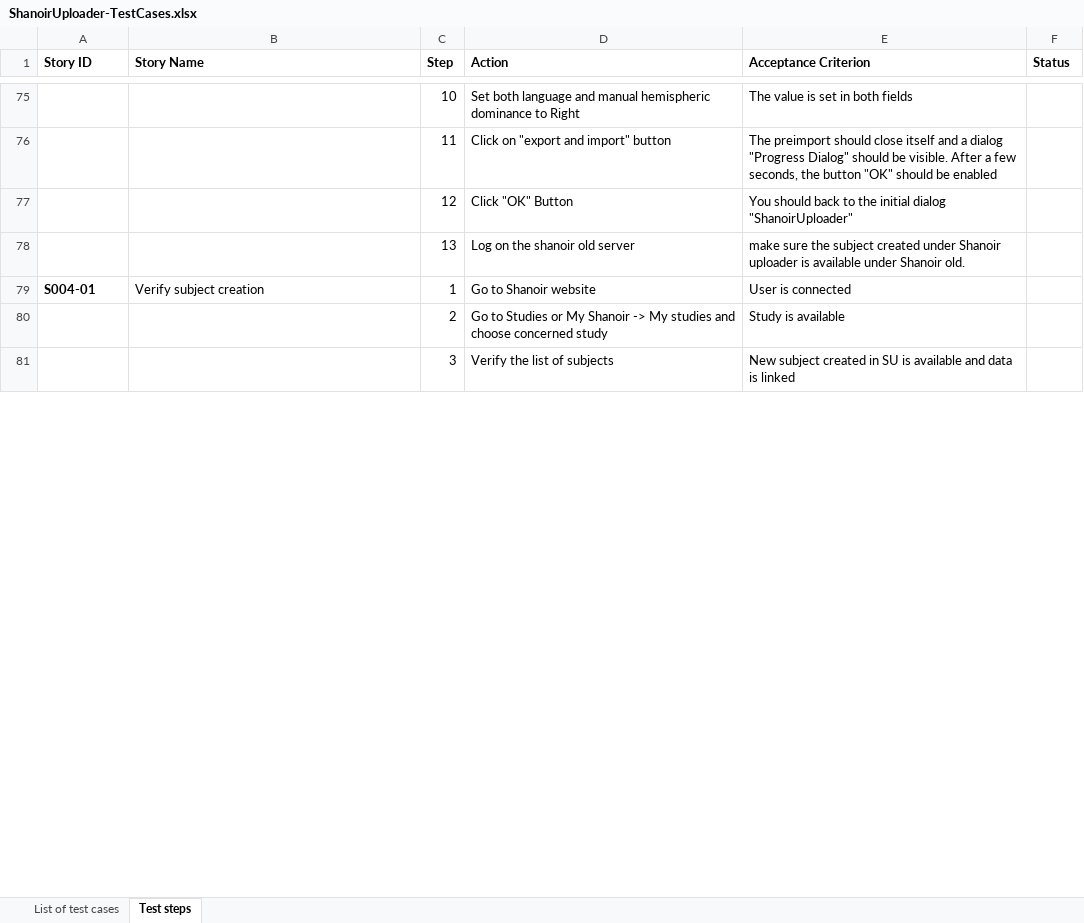
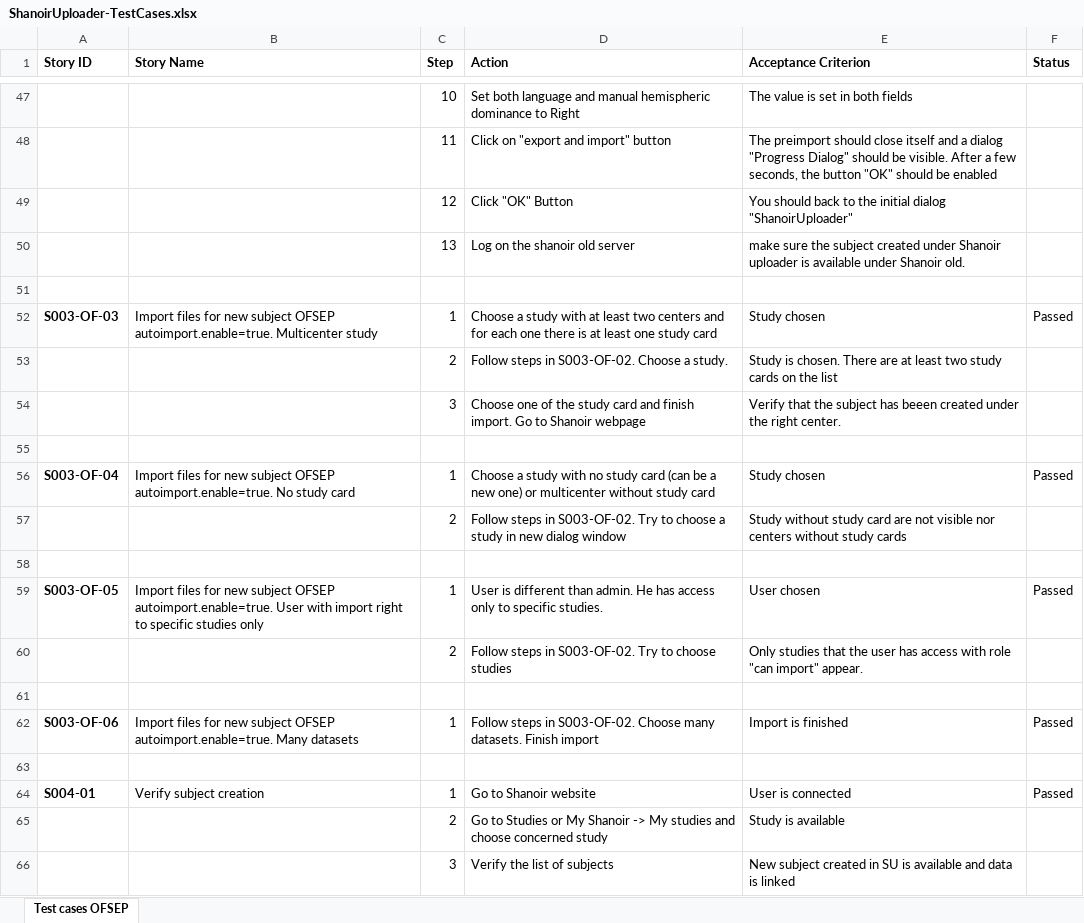
Before and after one commit to fli-iam/shanoir-ng, an Excel workbook: docs/ShanoirUploader/ShanoirUploader-TestCases.xlsx, sheet Test cases OFSEP, drawn as a sheet; only a part is shown, gaps mark what is left out; values as stored, in another font and other column widths than the file's, no borders; conditional formats not drawn; addresses are those after the commit; the diff covers the shown part only; the diff names each change by its address in the sheet, - before the commit and + after, or states it on an @@ line.

Commit message:
Shanoir Uploader test cases up to date

```diff
--- a/docs/ShanoirUploader/ShanoirUploader-TestCases.xlsx (sheet Test cases OFSEP)
+++ b/docs/ShanoirUploader/ShanoirUploader-TestCases.xlsx (sheet Test cases OFSEP)
-sheet tab: Test steps
+sheet tab: Test cases OFSEP
-sheet tab: List of test cases
+row 51: (empty)
+row 52: S003-OF-03 | Import files for new subject OFSEP autoimport.enable=true. Multicenter study | 1 | Choose a study with at least two centers and for each one there is at least one study card | Study chosen | Passed
+row 53:  |  | 2 | Follow steps in S003-OF-02. Choose a study. | Study is chosen. There are at least two study cards on the list
+row 54:  |  | 3 | Choose one of the study card and finish import. Go to Shanoir webpage | Verify that the subject has beeen created under the right center.
+row 55: (empty)
+row 56: S003-OF-04 | Import files for new subject OFSEP autoimport.enable=true. No study card | 1 | Choose a study with no study card (can be a new one) or multicenter without study card | Study chosen | Passed
+row 57:  |  | 2 | Follow steps in S003-OF-02. Try to choose a study in new dialog window | Study without study card are not visible nor centers without study cards
+row 58: (empty)
+row 59: S003-OF-05 | Import files for new subject OFSEP autoimport.enable=true. User with import right to specific studies only | 1 | User is different than admin. He has access only to specific studies. | User chosen | Passed
+row 60:  |  | 2 | Follow steps in S003-OF-02. Try to choose studies | Only studies that the user has access with role "can import" appear.
+row 61: (empty)
+row 62: S003-OF-06 | Import files for new subject OFSEP autoimport.enable=true. Many datasets | 1 | Follow steps in S003-OF-02. Choose many datasets. Finish import | Import is finished | Passed
+row 63: (empty)
-F64 (Status): (empty)
+F64 (Status): Passed
```
Also changed, not shown: 16 added rows, 35 removed rows and 28 edited cells elsewhere in this sheet.
